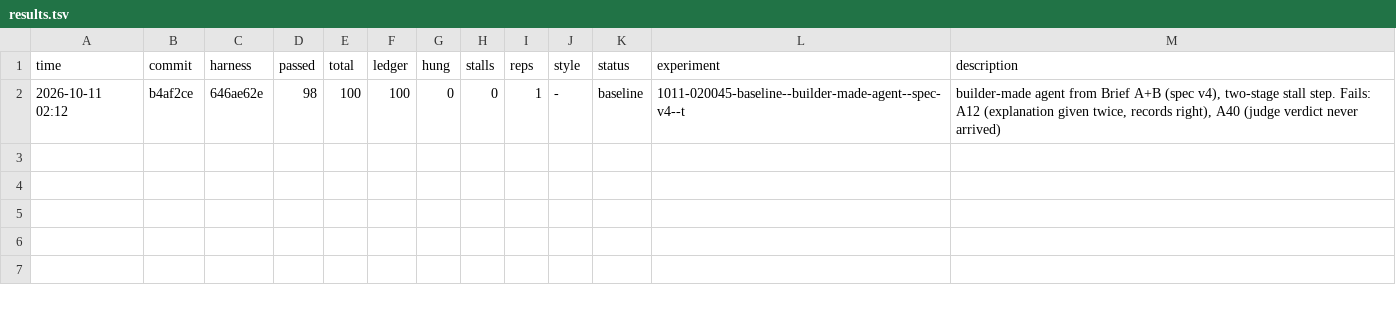
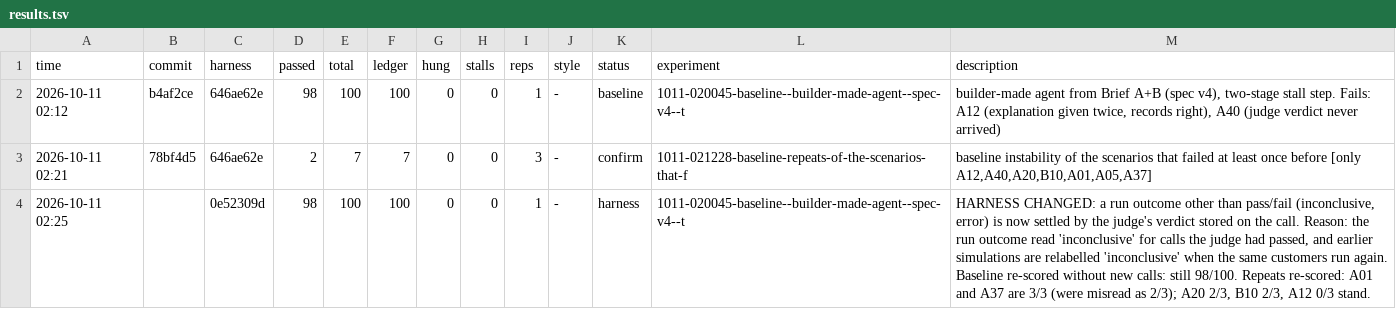
Before and after one commit to ibraschwan/freyahackathon, a TSV file: auto/results.tsv, drawn as a sheet; the diff names each change by its address in the sheet, - before the commit and + after, or states it on an @@ line.

Commit message:
Settle unclear run outcomes with the judge's verdict on the call; rescore tool; record the harness change

```diff
--- a/auto/results.tsv
+++ b/auto/results.tsv
+row 3: 2026-10-11 02:21 | 78bf4d5 | 646ae62e | 2 | 7 | 7 | 0 | 0 | 3 | - | confirm | 1011-021228-baseline-repeats-of-the-scenarios-that-f | baseline instability of the scenarios that failed at least once before [only A12,A40,A20,B10,A01,A05,A37]
+row 4: 2026-10-11 02:25 |  | 0e52309d | 98 | 100 | 100 | 0 | 0 | 1 | - | harness | 1011-020045-baseline--builder-made-agent--spec-v4--t | HARNESS CHANGED: a run outcome other than pass/fail (inconclusive, error) is now settled by the judge's verdict stored on the call. Reason: the run outcome read 'inconclusive' for calls the judge had passed, and earlier simulations are relabelled 'inconclusive' when the same customers run again. Baseline re-scored without new calls: still 98/100. Repeats re-scored: A01 and A37 are 3/3 (were misread as 2/3); A20 2/3, B10 2/3, A12 0/3 stand.
```
Also changed, not shown: 6 other files.
